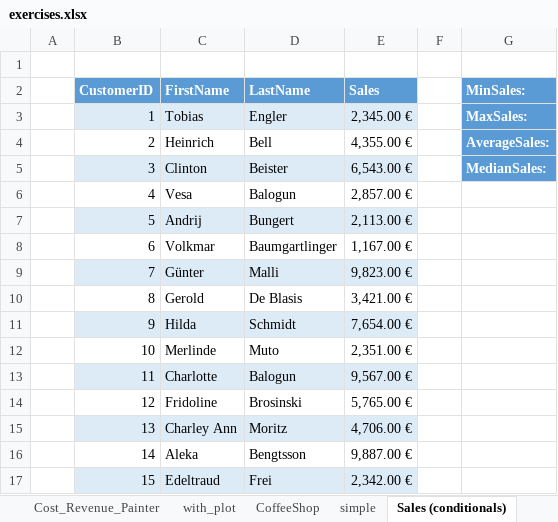
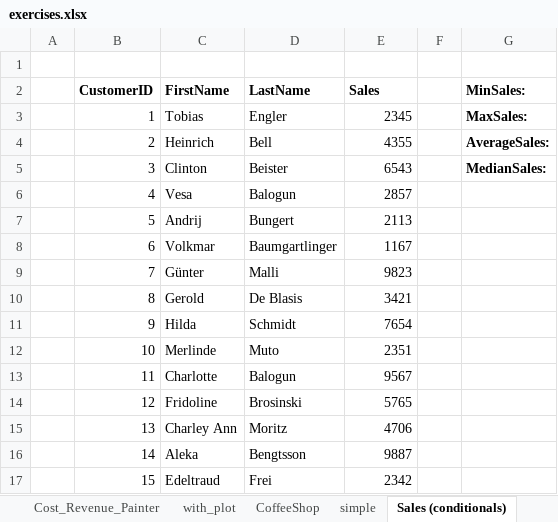
Before and after one commit to fs-ise/introduction-to-programming, an Excel workbook: materials/exercises.xlsx, sheet Sales (conditionals), drawn as a sheet; values as stored, in another font and other column widths than the file's, no borders; the diff names each change by its address in the sheet, - before the commit and + after, or states it on an @@ line.

```diff
--- a/materials/exercises.xlsx (sheet Sales (conditionals))
+++ b/materials/exercises.xlsx (sheet Sales (conditionals))
@@ B2:E2 fill: #5B9BD5 → none, text colour: #FFFFFF → black @@
@@ G2:G5 fill: #5B9BD5 → none, text colour: #FFFFFF → black @@
-B3:E3 fill: #DDEBF7
+B3:E3 fill: none
-E3 (Sales): 2,345.00 €
+E3 (Sales): 2345
-E4 (Sales): 4,355.00 €
+E4 (Sales): 4355
-B5:E5 fill: #DDEBF7
+B5:E5 fill: none
-E5 (Sales): 6,543.00 €
+E5 (Sales): 6543
-E6 (Sales): 2,857.00 €
+E6 (Sales): 2857
-B7:E7 fill: #DDEBF7
+B7:E7 fill: none
-E7 (Sales): 2,113.00 €
+E7 (Sales): 2113
-E8 (Sales): 1,167.00 €
+E8 (Sales): 1167
-B9:E9 fill: #DDEBF7
+B9:E9 fill: none
-E9 (Sales): 9,823.00 €
+E9 (Sales): 9823
-E10 (Sales): 3,421.00 €
+E10 (Sales): 3421
-B11:E11 fill: #DDEBF7
+B11:E11 fill: none
-E11 (Sales): 7,654.00 €
+E11 (Sales): 7654
-E12 (Sales): 2,351.00 €
+E12 (Sales): 2351
-B13:E13 fill: #DDEBF7
+B13:E13 fill: none
-E13 (Sales): 9,567.00 €
+E13 (Sales): 9567
-E14 (Sales): 5,765.00 €
+E14 (Sales): 5765
-B15:E15 fill: #DDEBF7
+B15:E15 fill: none
-E15 (Sales): 4,706.00 €
+E15 (Sales): 4706
-E16 (Sales): 9,887.00 €
+E16 (Sales): 9887
-B17:E17 fill: #DDEBF7
+B17:E17 fill: none
-E17 (Sales): 2,342.00 €
+E17 (Sales): 2342
```
Also changed, not shown: sheet VIP, sheet Moving Average, sheet Installment, sheet Annuity, sheet Gift, sheet Bar_Sales, 10 more sheets.
